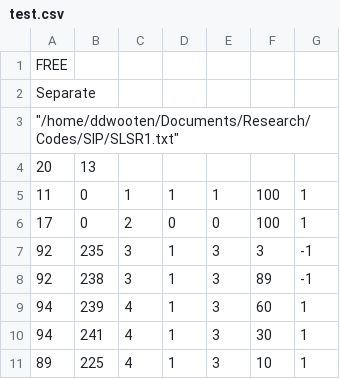
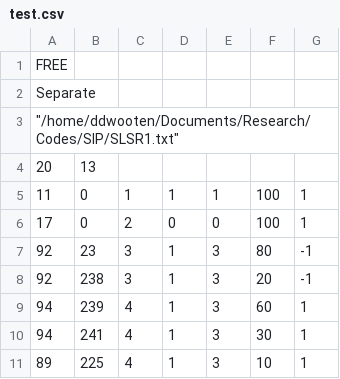
Before and after one commit to ddwooten/Research_Codes, a CSV file: SIP/test.csv, drawn as a sheet.

Commit message:
May or may not have actually modified test, not sure. As for SERP, still debugging. Caught the error with integer division causing a zero result as well as a few missing isotopic compositions and erroneous or lacking 100s, though the 100s still may need fixing.

```diff
--- a/SIP/test.csv
+++ b/SIP/test.csv
@@ -6,4 +6,4 @@ Separate,,,,,,
 17,0,2,0,0,100,1
-92,235,3,1,3,3,-1
-92,238,3,1,3,89,-1
+92,23,3,1,3,80,-1
+92,238,3,1,3,20,-1
 94,239,4,1,3,60,1
```
Also changed, not shown: 1 other file.
